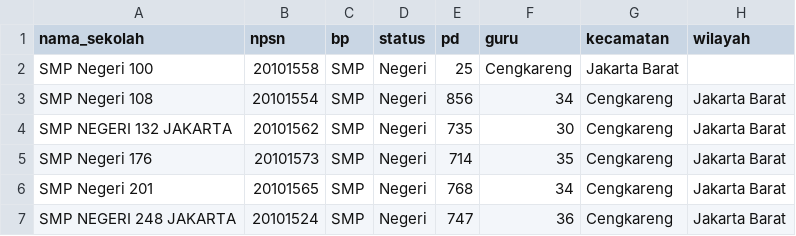
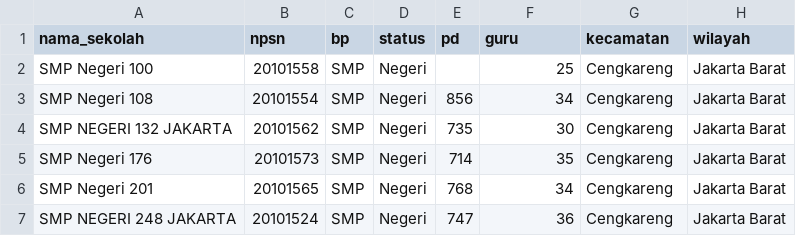
Before and after one commit to adhitia92/dataset, a CSV file: Data Jumlah Siswa dan Guru SMP Provinsi DKI Jakarta Tahun 2019.csv, drawn as a sheet; only a part is shown.

Commit message:
Update Data Jumlah Siswa dan Guru SMP Provinsi DKI Jakarta Tahun 2019.csv

```diff
--- a/Data Jumlah Siswa dan Guru SMP Provinsi DKI Jakarta Tahun 2019.csv
+++ b/Data Jumlah Siswa dan Guru SMP Provinsi DKI Jakarta Tahun 2019.csv
@@ -1,3 +1,3 @@
 nama_sekolah,npsn,bp,status,pd,guru,kecamatan ,wilayah
-SMP Negeri 100,20101558,SMP,Negeri,25,Cengkareng,Jakarta Barat
+SMP Negeri 100,20101558,SMP,Negeri,,25,Cengkareng,Jakarta Barat
 SMP Negeri 108,20101554,SMP,Negeri,856,34,Cengkareng,Jakarta Barat
```
